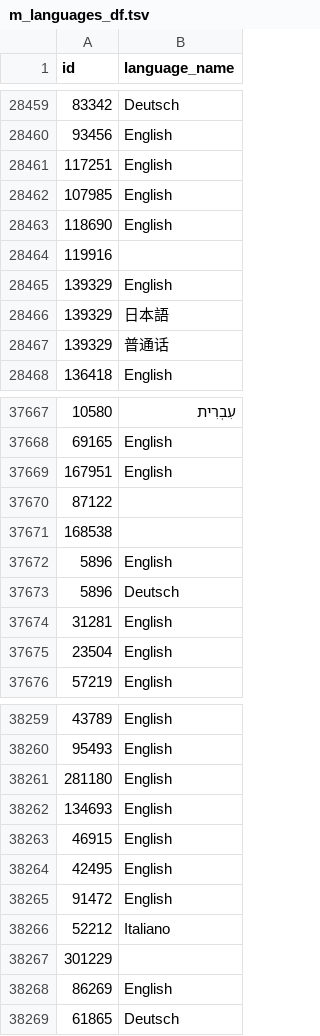
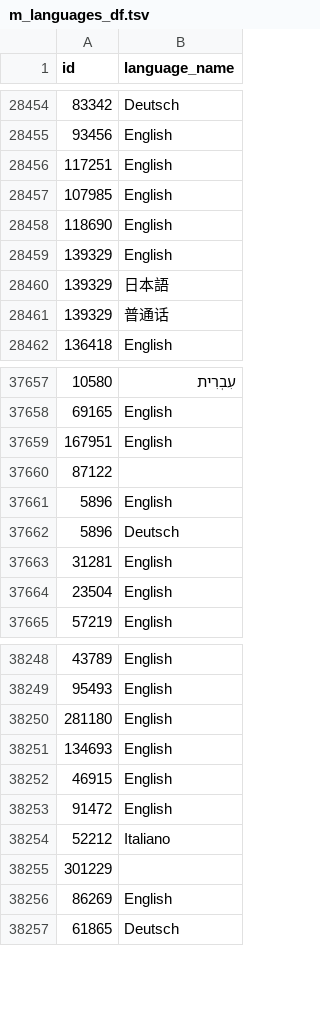
Before and after one commit to fembrioni/henry-pi01-ml-ops, a TSV file: src/preproc/m_languages_df.tsv, drawn as a sheet; only a part is shown, gaps mark what is left out; the diff covers the shown part only.

```diff
--- a/src/preproc/m_languages_df.tsv
+++ b/src/preproc/m_languages_df.tsv
@@ -28463,3 +28458,2 @@ id	language_name
 118690	English
-119916	
 139329	English
@@ -37670,3 +37660,2 @@ id	language_name
 87122	
-168538	
 5896	English
@@ -38263,3 +38252,2 @@ id	language_name
 46915	English
-42495	English
 91472	English
```
Also changed, not shown: 11 removed rows elsewhere in this file, 3 other files.
